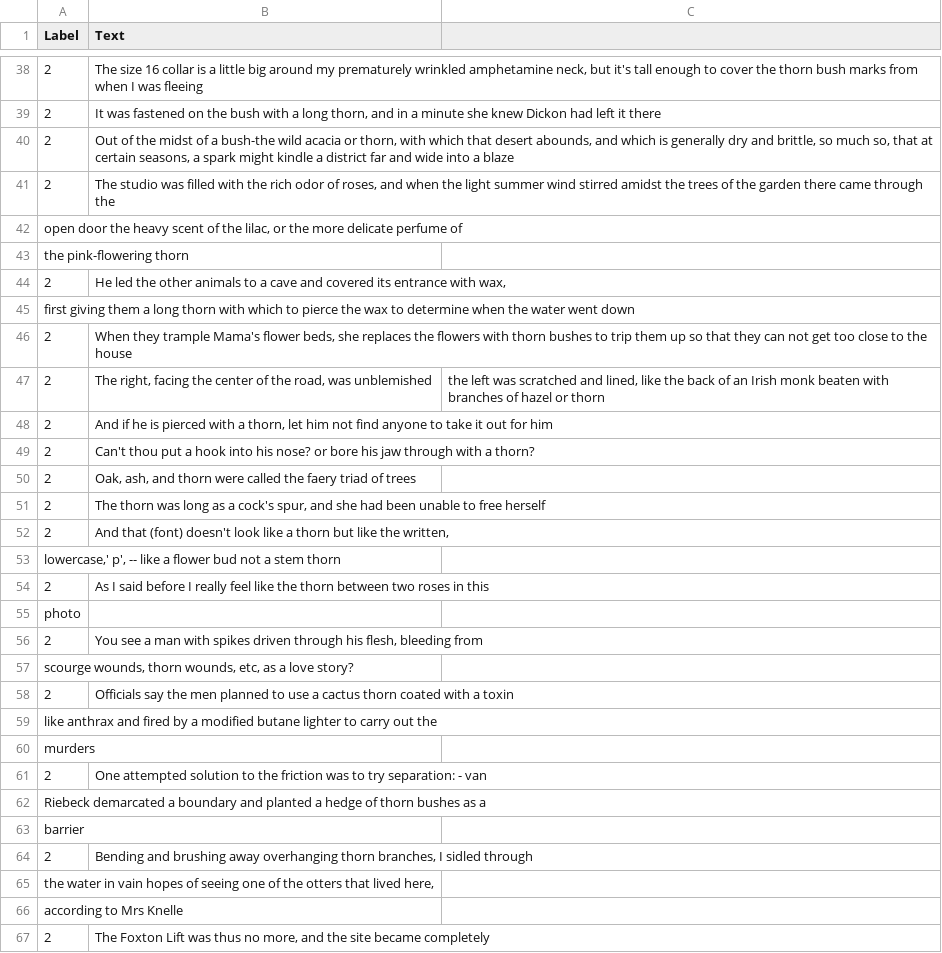
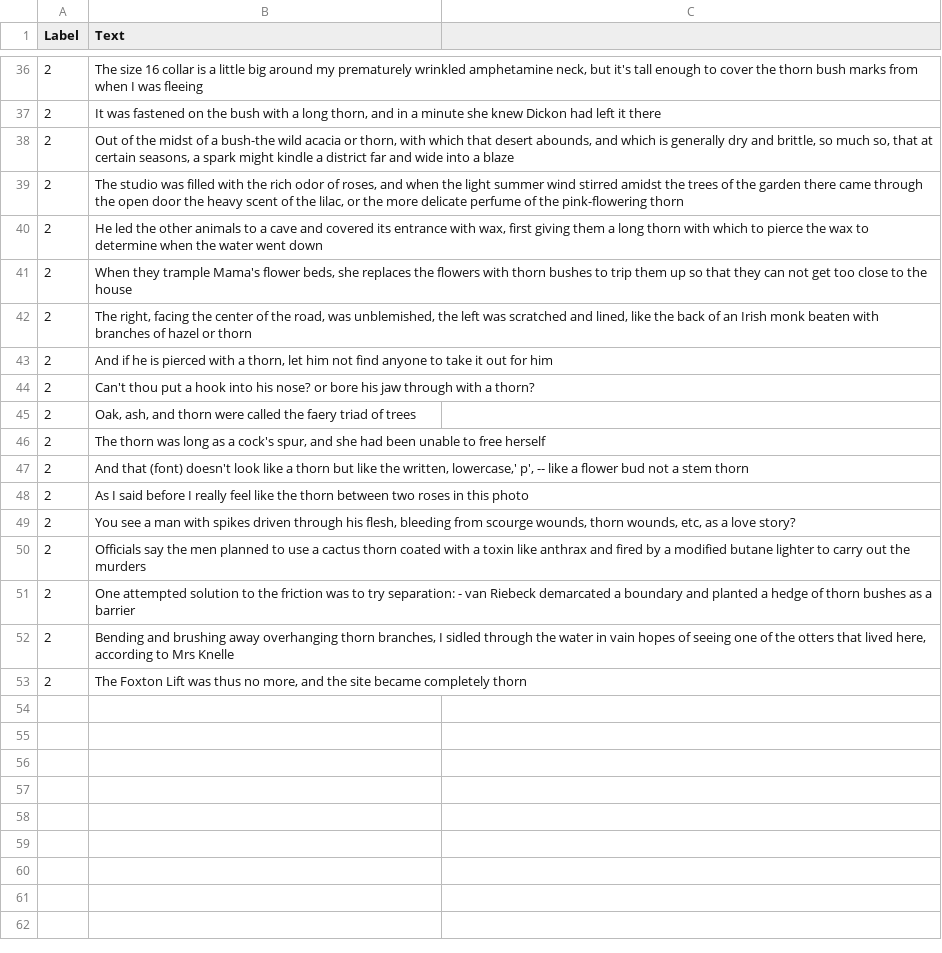
Before and after one commit to jiangd22/NLP_Program3, a CSV file: Data/thorn.csv, drawn as a sheet; only a part is shown, gaps mark what is left out; removed rows and columns are numbered as before the commit, all else as after; the diff covers the shown part only; the diff names each change by its address in the sheet, - before the commit and + after, or states it on an @@ line.

```diff
--- a/Data/thorn.csv
+++ b/Data/thorn.csv
-B39 (Text): …through the
+B39 (Text): …through the open door the heavy scent of the lilac, or the more delicate perfume of the pink-flowering thorn
-row 42: open door the heavy scent of the lilac, or the more delicate perfume of
-row 43: the pink-flowering thorn
-B40 (Text): …with wax,
+B40 (Text): …with wax, first giving them a long thorn with which to pierce the wax to determine when the water went down
-row 45: first giving them a long thorn with which to pierce the wax to determine when the water went down
-row 47: 2 | The right, facing the center of the road, was unblemished | the left was scratched and lined, like the back of an Irish monk beaten with branches of hazel or thorn
+row 42: 2 | The right, facing the center of the road, was unblemished, the left was scratched and lined, like the back of an Irish monk beaten with branches of hazel or thorn
-B47 (Text): …the written,
+B47 (Text): …the written, lowercase,' p', -- like a flower bud not a stem thorn
-row 53: lowercase,' p', -- like a flower bud not a stem thorn
-B48 (Text): …in this
+B48 (Text): …in this photo
-row 55: photo
-B49 (Text): …bleeding from
+B49 (Text): …bleeding from scourge wounds, thorn wounds, etc, as a love story?
-row 57: scourge wounds, thorn wounds, etc, as a love story?
-B50 (Text): …a toxin
+B50 (Text): …a toxin like anthrax and fired by a modified butane lighter to carry out the murders
-row 59: like anthrax and fired by a modified butane lighter to carry out the
-row 60: murders
-B51 (Text): …- van
+B51 (Text): …- van Riebeck demarcated a boundary and planted a hedge of thorn bushes as a barrier
-row 62: Riebeck demarcated a boundary and planted a hedge of thorn bushes as a
-row 63: barrier
-B52 (Text): …sidled through
+B52 (Text): …sidled through the water in vain hopes of seeing one of the otters that lived here, according to Mrs Knelle
-row 65: the water in vain hopes of seeing one of the otters that lived here,
-row 66: according to Mrs Knelle
-B53 (Text): …became completely
+B53 (Text): …became completely thorn
```
Also changed, not shown: 1 added row, 4 removed rows and 2 edited cells elsewhere in this file, 1 other file.
